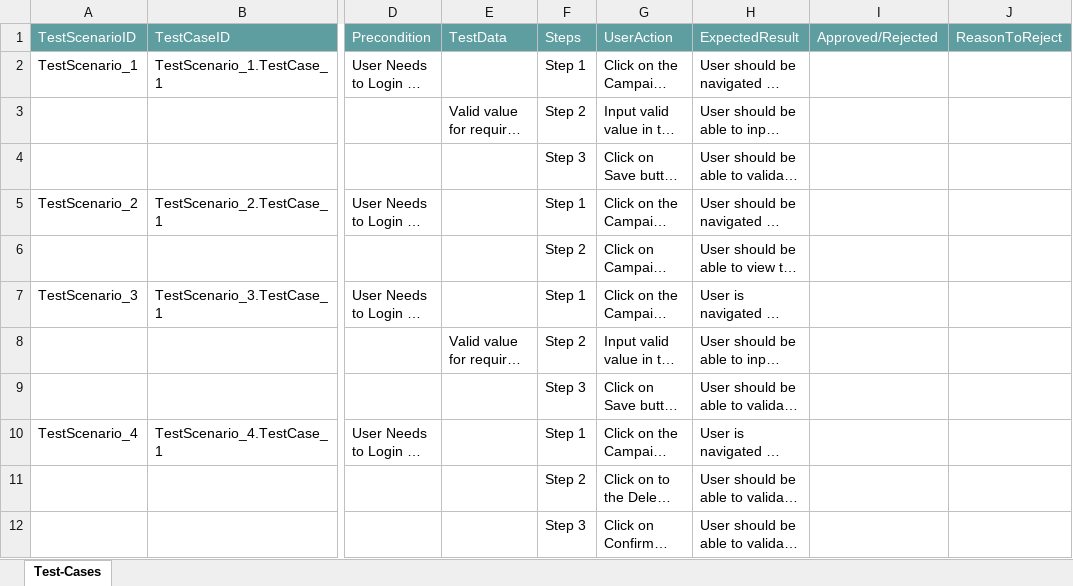
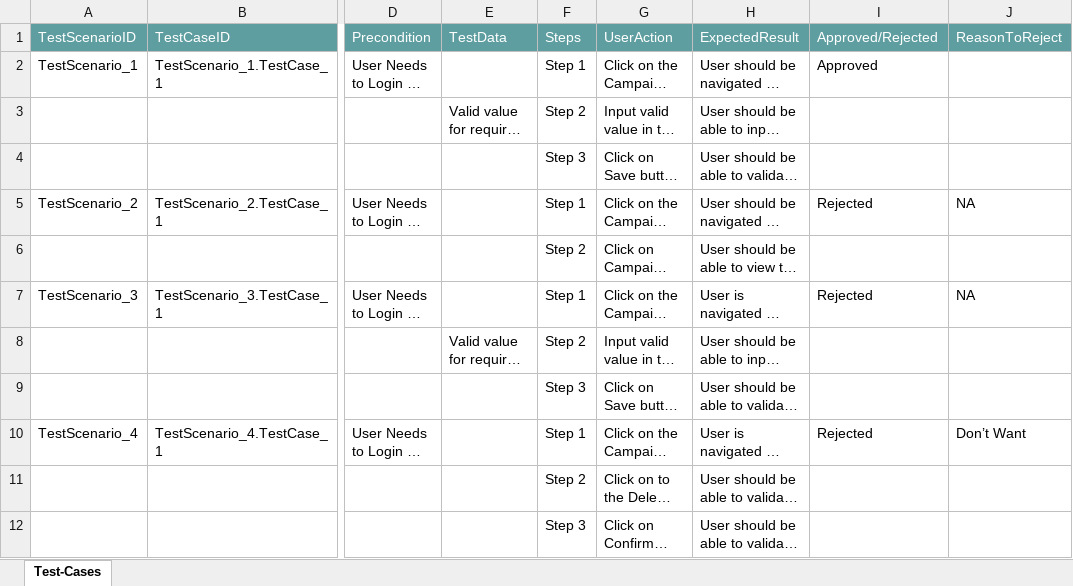
Before and after one commit to ShaikMohamedIrfan/Satish1234, an Excel workbook: CampPckg.xlsx, sheet Test-Cases, drawn as a sheet; only a part is shown, gaps mark what is left out; long unchanged cells end in …; values as stored, in another font and other column widths than the file's, no borders; table styles not drawn; the diff names each change by its address in the sheet, - before the commit and + after, or states it on an @@ line.

Commit message:
Add files via upload

```diff
--- a/CampPckg.xlsx (sheet Test-Cases)
+++ b/CampPckg.xlsx (sheet Test-Cases)
-I2: (empty)
+I2: Approved
-I5: (empty)
+I5: Rejected
-J5: (empty)
+J5: NA
-I7: (empty)
+I7: Rejected
-J7: (empty)
+J7: NA
-I10: (empty)
+I10: Rejected
-J10: (empty)
+J10: Don’t Want
```
